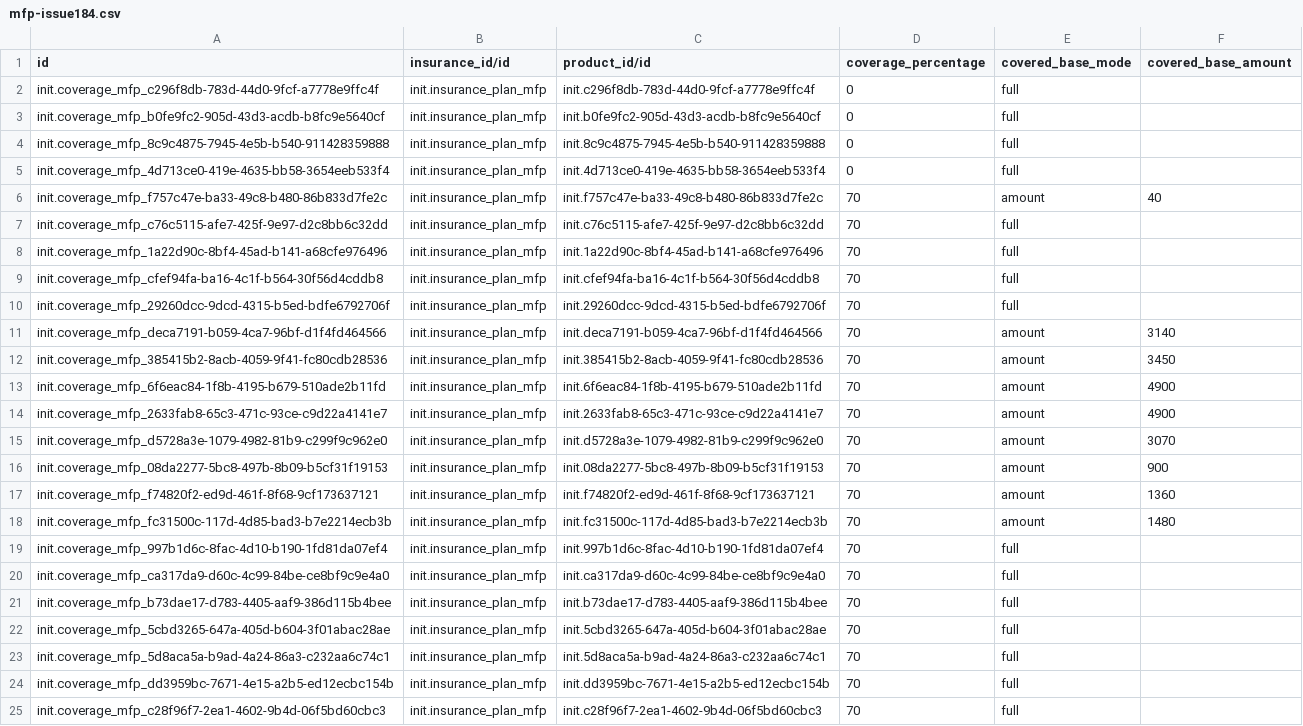
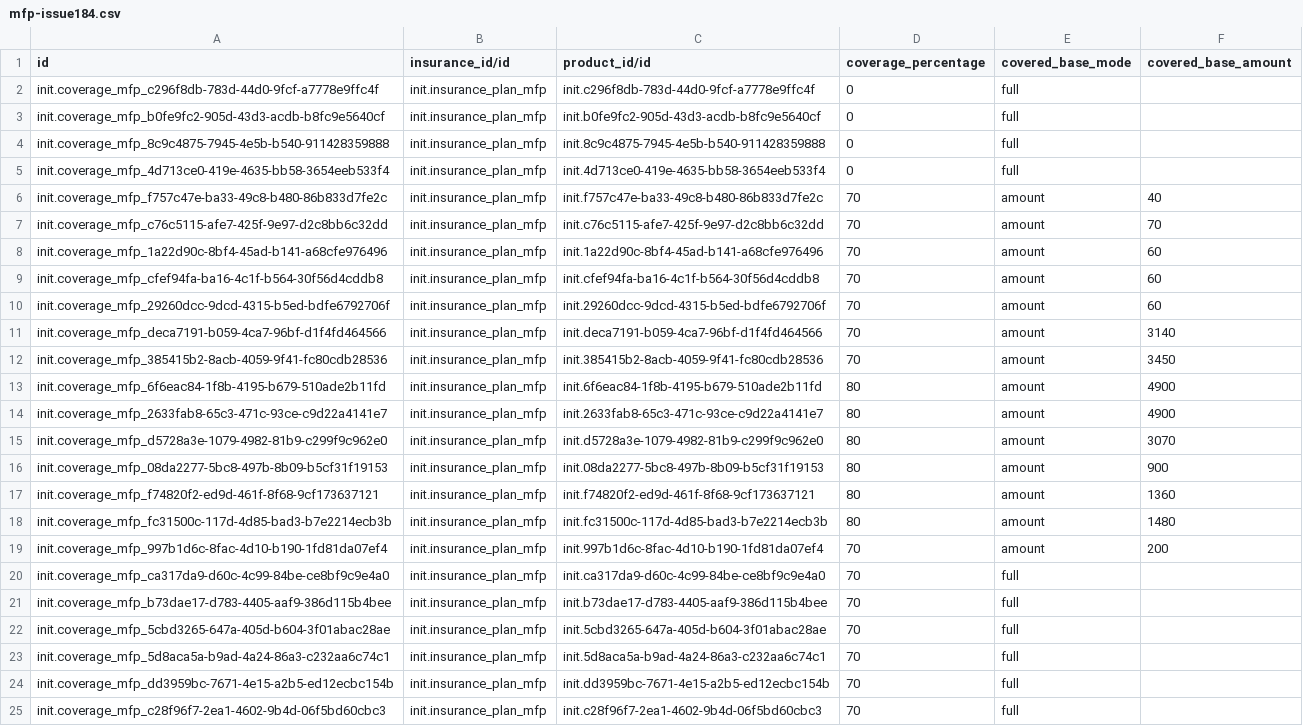
Before and after one commit to MadiroGlobalHealth/UVL-EMR, a CSV file: sites/mugamba/configs/odoo/initializer_config/insurance_coverage/mfp-issue184.csv, drawn as a sheet; only a part is shown; the diff covers the shown part only.

```diff
--- a/sites/mugamba/configs/odoo/initializer_config/insurance_coverage/mfp-issue184.csv
+++ b/sites/mugamba/configs/odoo/initializer_config/insurance_coverage/mfp-issue184.csv
@@ -6,15 +6,15 @@ init.coverage_mfp_4d713ce0-419e-4635-bb58-3654eeb533f4,init.insurance_plan_mfp,i
 init.coverage_mfp_f757c47e-ba33-49c8-b480-86b833d7fe2c,init.insurance_plan_mfp,init.f757c47e-ba33-49c8-b480-86b833d7fe2c,70,amount,40
-init.coverage_mfp_c76c5115-afe7-425f-9e97-d2c8bb6c32dd,init.insurance_plan_mfp,init.c76c5115-afe7-425f-9e97-d2c8bb6c32dd,70,full,
-init.coverage_mfp_1a22d90c-8bf4-45ad-b141-a68cfe976496,init.insurance_plan_mfp,init.1a22d90c-8bf4-45ad-b141-a68cfe976496,70,full,
-init.coverage_mfp_cfef94fa-ba16-4c1f-b564-30f56d4cddb8,init.insurance_plan_mfp,init.cfef94fa-ba16-4c1f-b564-30f56d4cddb8,70,full,
-init.coverage_mfp_29260dcc-9dcd-4315-b5ed-bdfe6792706f,init.insurance_plan_mfp,init.29260dcc-9dcd-4315-b5ed-bdfe6792706f,70,full,
+init.coverage_mfp_c76c5115-afe7-425f-9e97-d2c8bb6c32dd,init.insurance_plan_mfp,init.c76c5115-afe7-425f-9e97-d2c8bb6c32dd,70,amount,70
+init.coverage_mfp_1a22d90c-8bf4-45ad-b141-a68cfe976496,init.insurance_plan_mfp,init.1a22d90c-8bf4-45ad-b141-a68cfe976496,70,amount,60
+init.coverage_mfp_cfef94fa-ba16-4c1f-b564-30f56d4cddb8,init.insurance_plan_mfp,init.cfef94fa-ba16-4c1f-b564-30f56d4cddb8,70,amount,60
+init.coverage_mfp_29260dcc-9dcd-4315-b5ed-bdfe6792706f,init.insurance_plan_mfp,init.29260dcc-9dcd-4315-b5ed-bdfe6792706f,70,amount,60
 init.coverage_mfp_deca7191-b059-4ca7-96bf-d1f4fd464566,init.insurance_plan_mfp,init.deca7191-b059-4ca7-96bf-d1f4fd464566,70,amount,3140
 init.coverage_mfp_385415b2-8acb-4059-9f41-fc80cdb28536,init.insurance_plan_mfp,init.385415b2-8acb-4059-9f41-fc80cdb28536,70,amount,3450
-init.coverage_mfp_6f6eac84-1f8b-4195-b679-510ade2b11fd,init.insurance_plan_mfp,init.6f6eac84-1f8b-4195-b679-510ade2b11fd,70,amount,4900
-init.coverage_mfp_2633fab8-65c3-471c-93ce-c9d22a4141e7,init.insurance_plan_mfp,init.2633fab8-65c3-471c-93ce-c9d22a4141e7,70,amount,4900
-init.coverage_mfp_d5728a3e-1079-4982-81b9-c299f9c962e0,init.insurance_plan_mfp,init.d5728a3e-1079-4982-81b9-c299f9c962e0,70,amount,3070
-init.coverage_mfp_08da2277-5bc8-497b-8b09-b5cf31f19153,init.insurance_plan_mfp,init.08da2277-5bc8-497b-8b09-b5cf31f19153,70,amount,900
-init.coverage_mfp_f74820f2-ed9d-461f-8f68-9cf173637121,init.insurance_plan_mfp,init.f74820f2-ed9d-461f-8f68-9cf173637121,70,amount,1360
-init.coverage_mfp_fc31500c-117d-4d85-bad3-b7e2214ecb3b,init.insurance_plan_mfp,init.fc31500c-117d-4d85-bad3-b7e2214ecb3b,70,amount,1480
-init.coverage_mfp_997b1d6c-8fac-4d10-b190-1fd81da07ef4,init.insurance_plan_mfp,init.997b1d6c-8fac-4d10-b190-1fd81da07ef4,70,full,
+init.coverage_mfp_6f6eac84-1f8b-4195-b679-510ade2b11fd,init.insurance_plan_mfp,init.6f6eac84-1f8b-4195-b679-510ade2b11fd,80,amount,4900
+init.coverage_mfp_2633fab8-65c3-471c-93ce-c9d22a4141e7,init.insurance_plan_mfp,init.2633fab8-65c3-471c-93ce-c9d22a4141e7,80,amount,4900
+init.coverage_mfp_d5728a3e-1079-4982-81b9-c299f9c962e0,init.insurance_plan_mfp,init.d5728a3e-1079-4982-81b9-c299f9c962e0,80,amount,3070
+init.coverage_mfp_08da2277-5bc8-497b-8b09-b5cf31f19153,init.insurance_plan_mfp,init.08da2277-5bc8-497b-8b09-b5cf31f19153,80,amount,900
+init.coverage_mfp_f74820f2-ed9d-461f-8f68-9cf173637121,init.insurance_plan_mfp,init.f74820f2-ed9d-461f-8f68-9cf173637121,80,amount,1360
+init.coverage_mfp_fc31500c-117d-4d85-bad3-b7e2214ecb3b,init.insurance_plan_mfp,init.fc31500c-117d-4d85-bad3-b7e2214ecb3b,80,amount,1480
+init.coverage_mfp_997b1d6c-8fac-4d10-b190-1fd81da07ef4,init.insurance_plan_mfp,init.997b1d6c-8fac-4d10-b190-1fd81da07ef4,70,amount,200
 init.coverage_mfp_ca317da9-d60c-4c99-84be-ce8bf9c9e4a0,init.insurance_plan_mfp,init.ca317da9-d60c-4c99-84be-ce8bf9c9e4a0,70,full,
```
Also changed, not shown: 29 edited cells elsewhere in this file, 8 other files.
